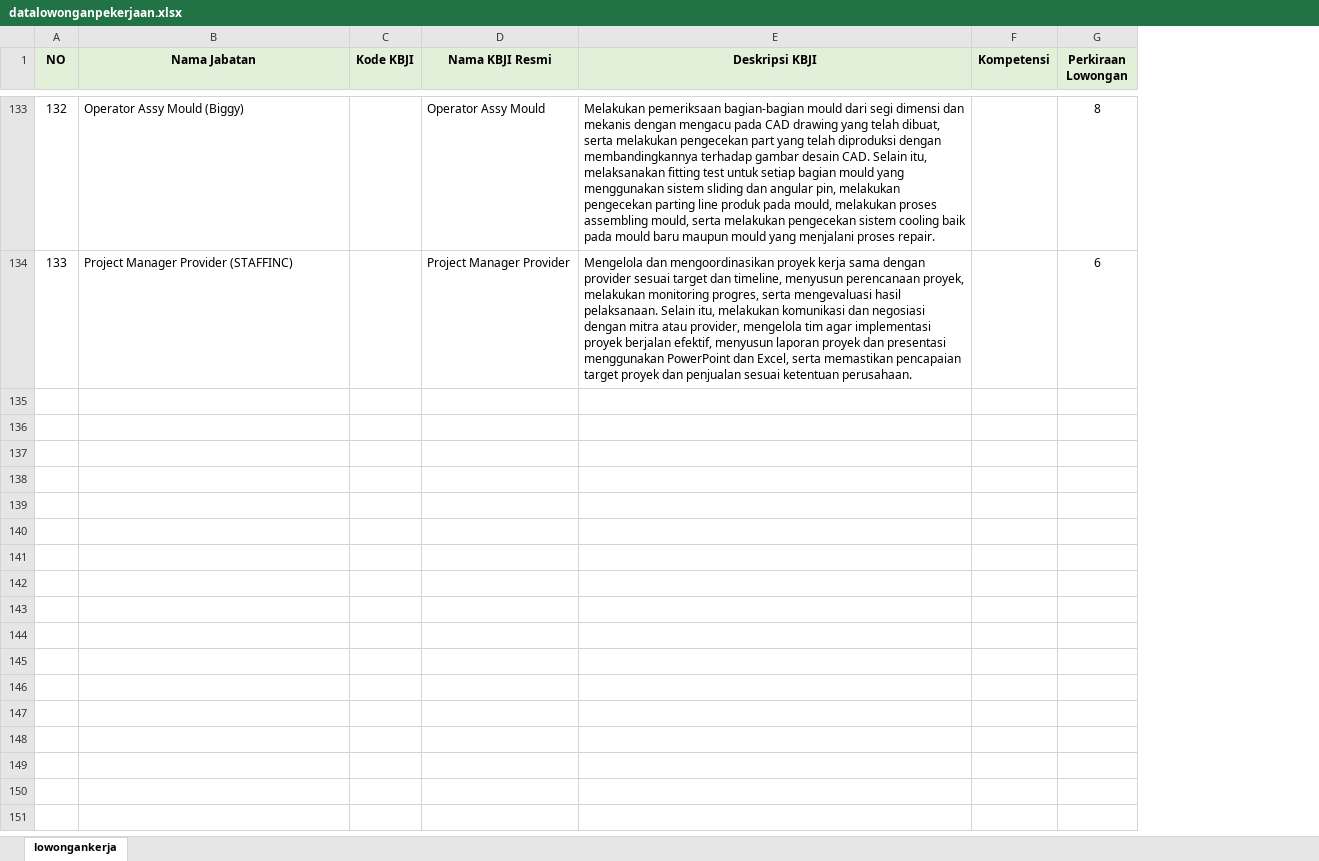
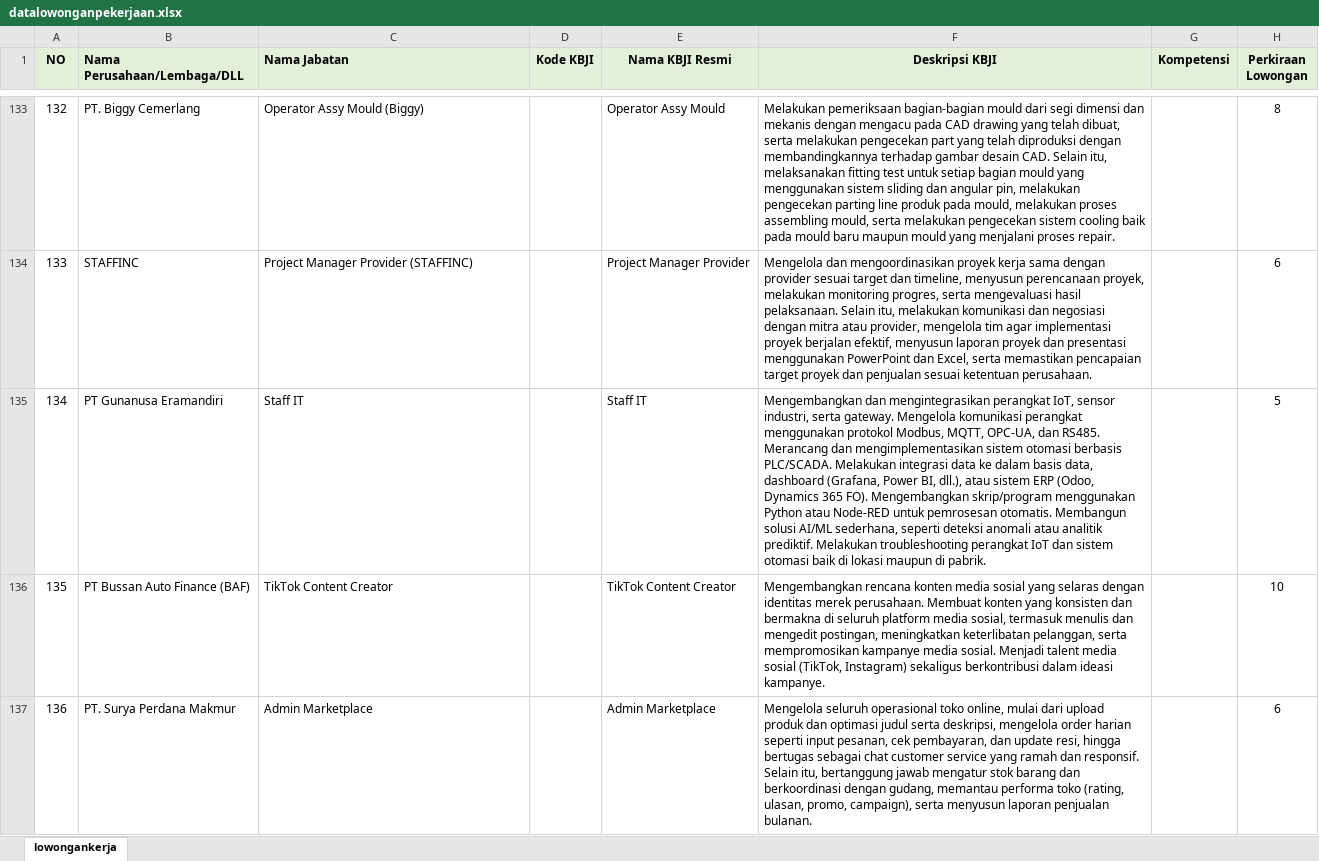
Before and after one commit to allanbil214/bbpvp_tfidf, an Excel workbook: data/datalowonganpekerjaan.xlsx, sheet lowongankerja, drawn as a sheet; only a part is shown, gaps mark what is left out; values as stored, in another font and other column widths than the file's, no borders; addresses are those after the commit; the diff covers the shown part only; the diff names each change by its address in the sheet, - before the commit and + after, or states it on an @@ line.

Commit message:
Add files via upload

```diff
--- a/data/datalowonganpekerjaan.xlsx (sheet lowongankerja)
+++ b/data/datalowonganpekerjaan.xlsx (sheet lowongankerja)
+column B (Nama Perusahaan/Lembaga/DLL), rows 133-134: PT. Biggy Cemerlang | STAFFINC
-C1 alignment: center
+C1 alignment: left
+row 135: 134 | PT Gunanusa Eramandiri | Staff IT |  | Staff IT | Mengembangkan dan mengintegrasikan perangkat IoT, sensor industri, serta gateway. Mengelola komunikasi perangkat menggunakan protokol Modbus, MQTT, OPC-UA, dan RS485. Merancang dan mengimplementasikan sistem otomasi berbasis PLC/SCADA. Melakukan integrasi data ke dalam basis data, dashboard (Grafana, Power BI, dll.), atau sistem ERP (Odoo, Dynamics 365 FO). Mengembangkan skrip/program menggunakan Python atau Node-RED untuk pemrosesan otomatis. Membangun solusi AI/ML sederhana, seperti deteksi anomali atau analitik prediktif. Melakukan troubleshooting perangkat IoT dan sistem otomasi baik di lokasi maupun di pabrik. |  | 5
+row 136: 135 | PT Bussan Auto Finance (BAF) | TikTok Content Creator |  | TikTok Content Creator | Mengembangkan rencana konten media sosial yang selaras dengan identitas merek perusahaan. Membuat konten yang konsisten dan bermakna di seluruh platform media sosial, termasuk menulis dan mengedit postingan, meningkatkan keterlibatan pelanggan, serta mempromosikan kampanye media sosial. Menjadi talent media sosial (TikTok, Instagram) sekaligus berkontribusi dalam ideasi kampanye. |  | 10
+row 137: 136 | PT. Surya Perdana Makmur | Admin Marketplace |  | Admin Marketplace | Mengelola seluruh operasional toko online, mulai dari upload produk dan optimasi judul serta deskripsi, mengelola order harian seperti input pesanan, cek pembayaran, dan update resi, hingga bertugas sebagai chat customer service yang ramah dan responsif. Selain itu, bertanggung jawab mengatur stok barang dan berkoordinasi dengan gudang, memantau performa toko (rating, ulasan, promo, campaign), serta menyusun laporan penjualan bulanan. |  | 6
```
Also changed, not shown: 8 added rows elsewhere in this sheet.
